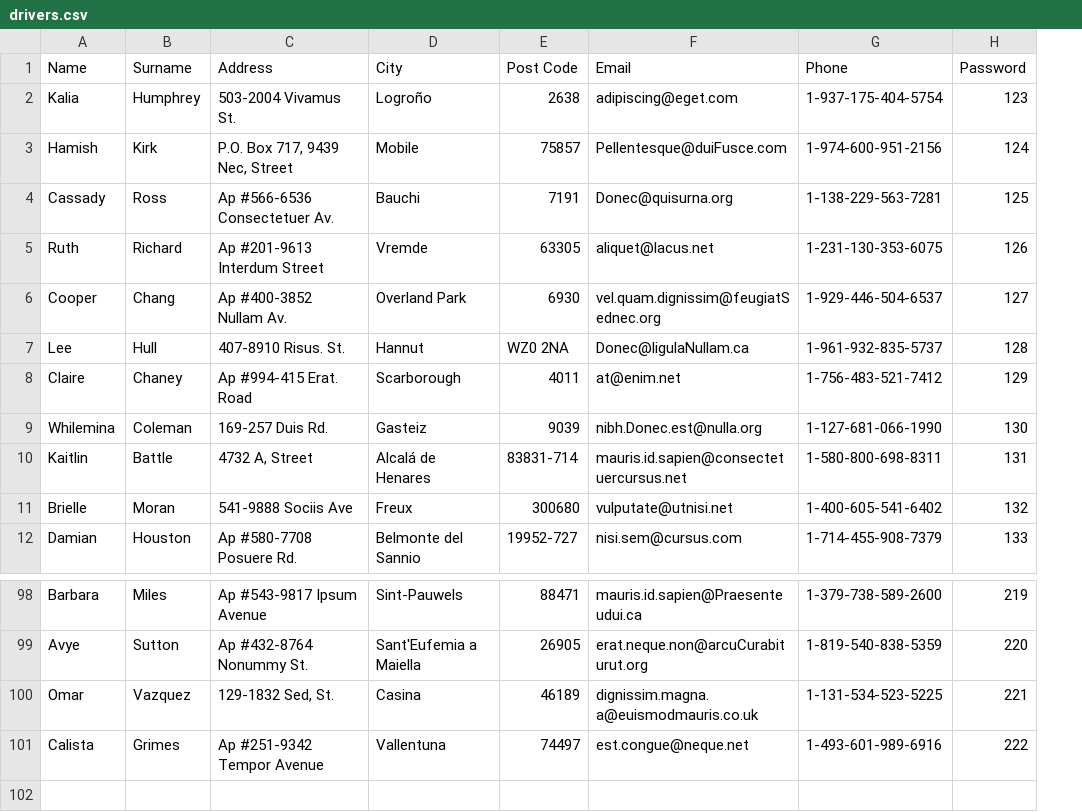
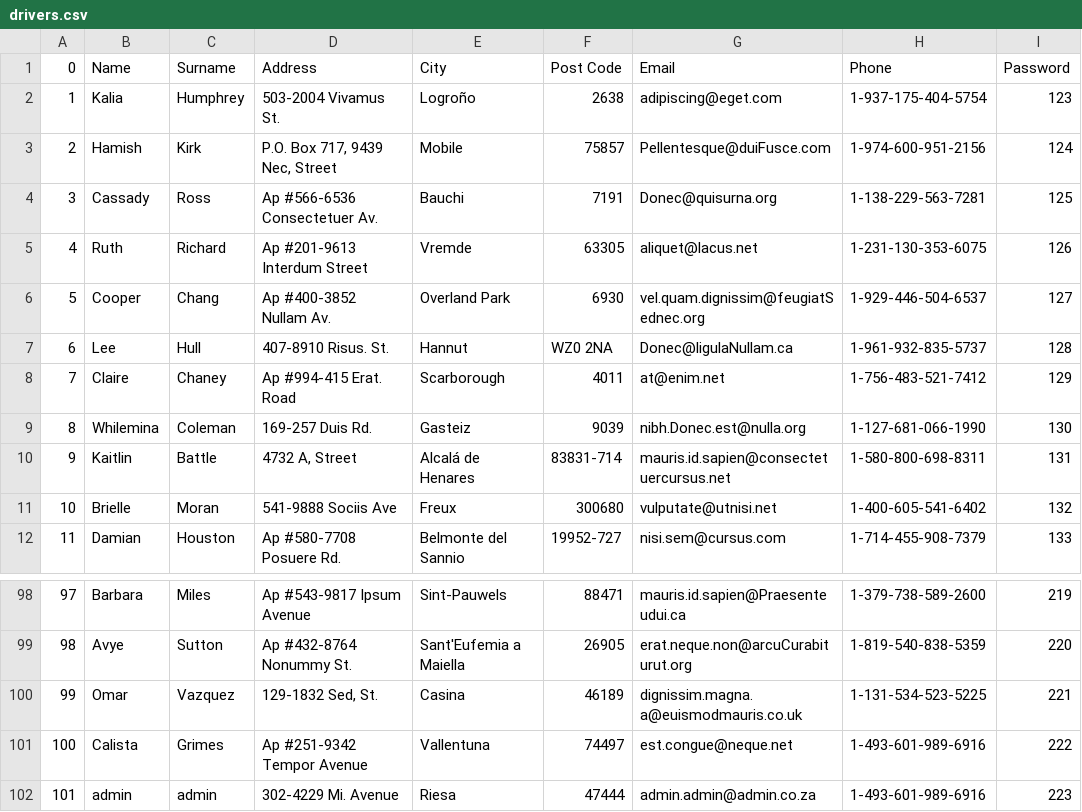
Before and after one commit to kessigan/Transport_System, a CSV file: Project/CourierJZ/drivers.csv, drawn as a sheet; only a part is shown, gaps mark what is left out; the diff names each change by its address in the sheet, - before the commit and + after, or states it on an @@ line.

```diff
--- a/Project/CourierJZ/drivers.csv
+++ b/Project/CourierJZ/drivers.csv
+column A, rows 1-12: 0 | 1 | 2 | 3 | 4 | 5 | 6 | 7 | 8 | 9 | 10 | 11; rows 98-101: 97 | 98 | 99 | 100
+row 102: 101 | admin | admin | 302-4229 Mi. Avenue | Riesa | 47444 | admin.admin@admin.co.za | 1-493-601-989-6916 | 223
```
Also changed, not shown: Project/CourierJZ/receivers.csv, Project/CourierJZ/senders.csv, 33 other files.
